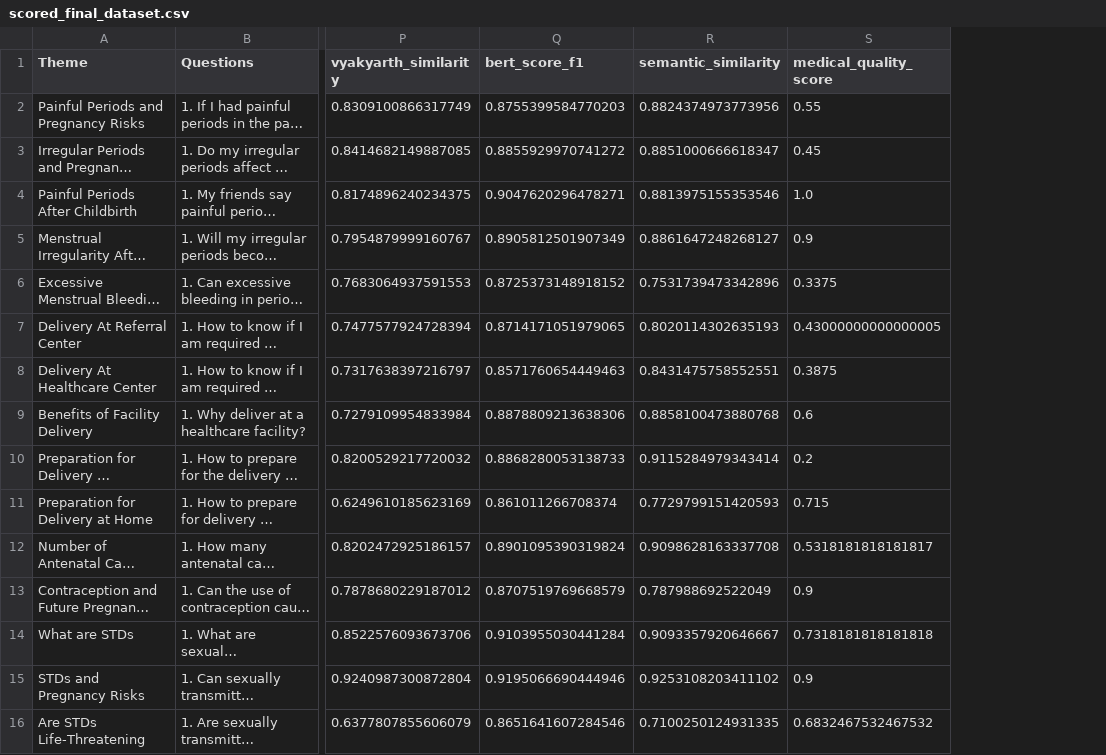
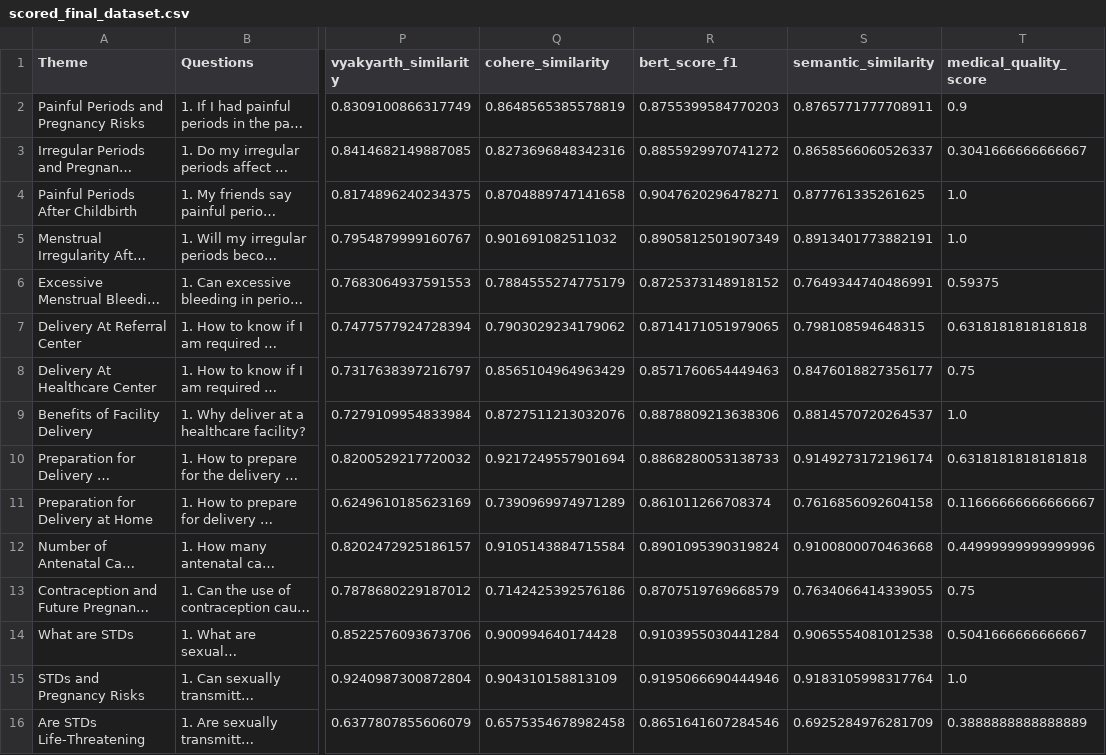
Before and after one commit to Varunrnair/medical-eval, a CSV file: frontend/public/scored_final_dataset.csv, drawn as a sheet; only a part is shown, gaps mark what is left out; long unchanged cells end in …; addresses are those after the commit; the diff names each change by its address in the sheet, - before the commit and + after, or states it on an @@ line.

```diff
--- a/frontend/public/scored_final_dataset.csv
+++ b/frontend/public/scored_final_dataset.csv
+column Q (cohere_similarity), rows 2-16: 0.8648565385578819 | 0.8273696848342316 | 0.8704889747141658 | 0.901691082511032 | 0.7884555274775179 | 0.7903029234179062 | 0.8565104964963429 | 0.8727511213032076 | 0.9217249557901694 | 0.7390969974971289 | 0.9105143884715584 | 0.7142425392576186 | 0.900994640174428 | 0.904310158813109 | 0.6575354678982458
-S2 (semantic_similarity): 0.8824374973773956
+S2 (semantic_similarity): 0.8765771777708911
-T2 (medical_quality_score): 0.55
+T2 (medical_quality_score): 0.9
-S3 (semantic_similarity): 0.8851000666618347
+S3 (semantic_similarity): 0.8658566060526337
-T3 (medical_quality_score): 0.45
+T3 (medical_quality_score): 0.3041666666666667
-S4 (semantic_similarity): 0.8813975155353546
+S4 (semantic_similarity): 0.877761335261625
-S5 (semantic_similarity): 0.8861647248268127
+S5 (semantic_similarity): 0.8913401773882191
-T5 (medical_quality_score): 0.9
+T5 (medical_quality_score): 1.0
-S6 (semantic_similarity): 0.7531739473342896
+S6 (semantic_similarity): 0.7649344740486991
-T6 (medical_quality_score): 0.3375
+T6 (medical_quality_score): 0.59375
-S7 (semantic_similarity): 0.8020114302635193
+S7 (semantic_similarity): 0.798108594648315
-T7 (medical_quality_score): 0.43000000000000005
+T7 (medical_quality_score): 0.6318181818181818
-S8 (semantic_similarity): 0.8431475758552551
+S8 (semantic_similarity): 0.8476018827356177
-T8 (medical_quality_score): 0.3875
+T8 (medical_quality_score): 0.75
-S9 (semantic_similarity): 0.8858100473880768
+S9 (semantic_similarity): 0.8814570720264537
-T9 (medical_quality_score): 0.6
+T9 (medical_quality_score): 1.0
-S10 (semantic_similarity): 0.9115284979343414
+S10 (semantic_similarity): 0.9149273172196174
-T10 (medical_quality_score): 0.2
+T10 (medical_quality_score): 0.6318181818181818
-S11 (semantic_similarity): 0.7729799151420593
+S11 (semantic_similarity): 0.7616856092604158
-T11 (medical_quality_score): 0.715
+T11 (medical_quality_score): 0.11666666666666667
-S12 (semantic_similarity): 0.9098628163337708
+S12 (semantic_similarity): 0.9100800070463668
-T12 (medical_quality_score): 0.5318181818181817
+T12 (medical_quality_score): 0.44999999999999996
-S13 (semantic_similarity): 0.787988692522049
+S13 (semantic_similarity): 0.7634066414339055
-T13 (medical_quality_score): 0.9
+T13 (medical_quality_score): 0.75
-S14 (semantic_similarity): 0.9093357920646667
+S14 (semantic_similarity): 0.9065554081012538
-T14 (medical_quality_score): 0.7318181818181818
+T14 (medical_quality_score): 0.5041666666666667
-S15 (semantic_similarity): 0.9253108203411102
+S15 (semantic_similarity): 0.9183105998317764
-T15 (medical_quality_score): 0.9
+T15 (medical_quality_score): 1.0
-S16 (semantic_similarity): 0.7100250124931335
+S16 (semantic_similarity): 0.6925284976281709
-T16 (medical_quality_score): 0.6832467532467532
+T16 (medical_quality_score): 0.3888888888888889
```
Also changed, not shown: frontend/public/medical_quality_detailed_scores.csv, frontend/public/semantic_scored_dataset.csv, 4 other files.
